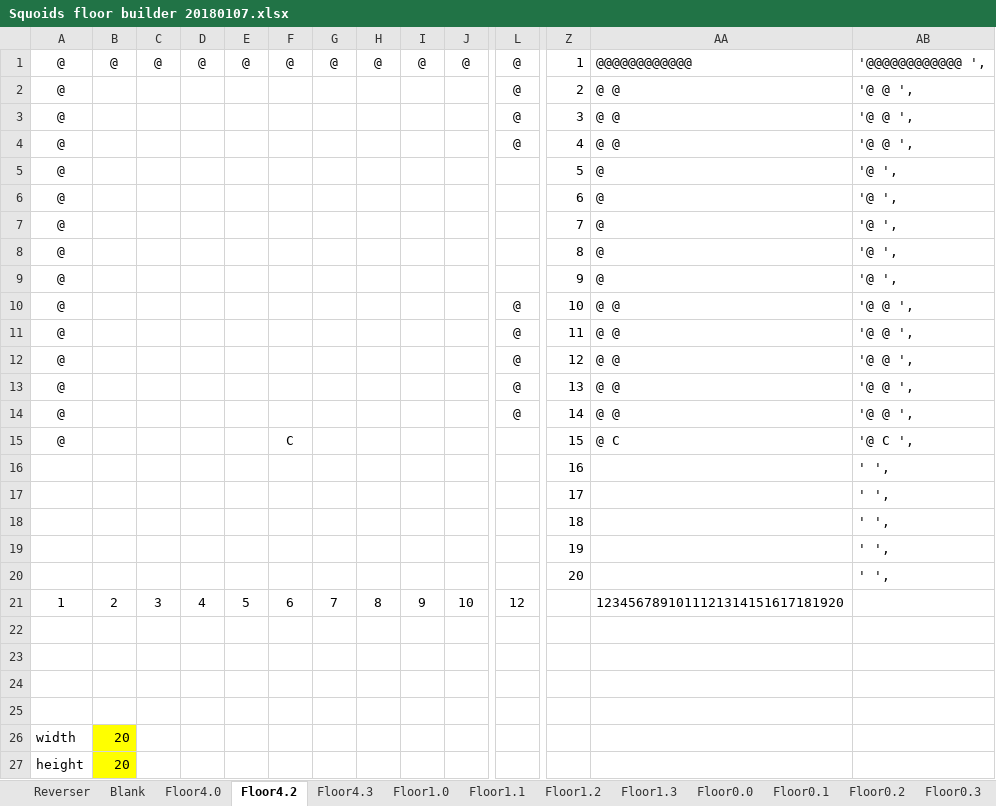
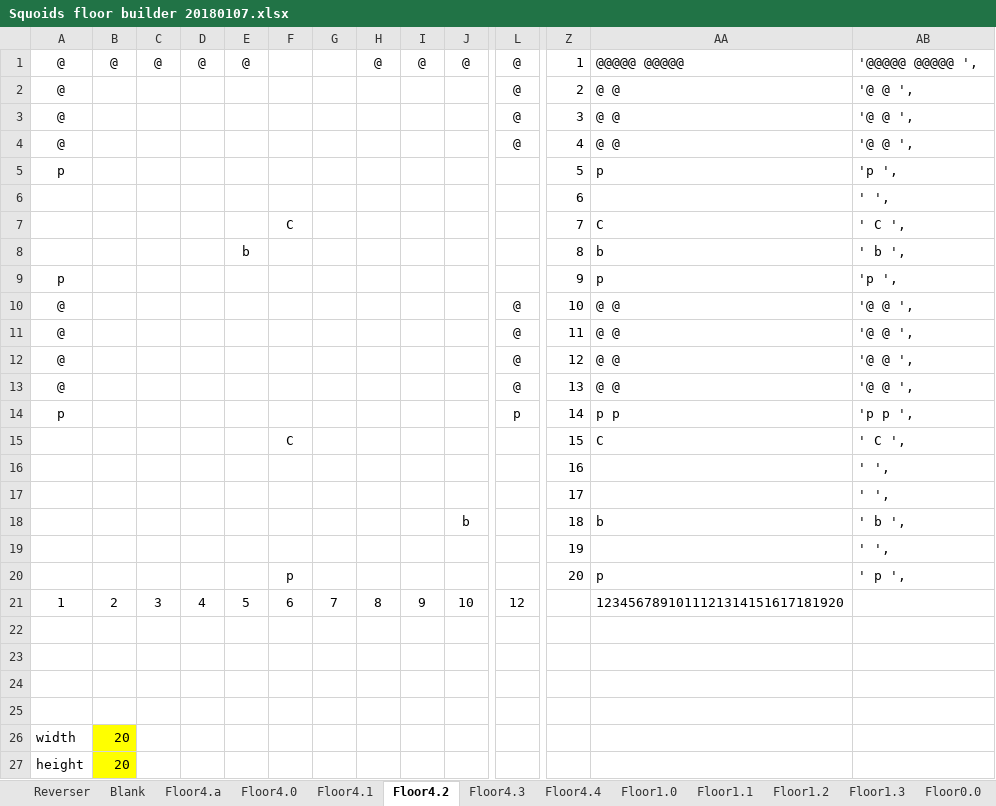
Before and after one commit to kwoolter/Nimrod, an Excel workbook: model/Squoids_data/Squoids floor builder 20180107.xlsx, sheet Floor4.2, drawn as a sheet; only a part is shown, gaps mark what is left out; values as stored, in another font and other column widths than the file's, no borders; conditional formats not drawn; removed rows and columns are numbered as before the commit, all else as after; rows hold the shown columns only; the diff names each change by its address in the sheet, - before the commit and + after, or states it on an @@ line.

```diff
--- a/model/Squoids_data/Squoids floor builder 20180107.xlsx (sheet Floor4.2)
+++ b/model/Squoids_data/Squoids floor builder 20180107.xlsx (sheet Floor4.2)
+sheet tab: Floor4.a
+sheet tab: Floor4.1
+sheet tab: Floor4.4
-F1: @
+F1: (empty)
-G1: @
+G1: (empty)
-AA1: @@@@@@@@@@@@
+AA1: @@@@@ @@@@@
-AB1: '@@@@@@@@@@@@ ',
+AB1: '@@@@@ @@@@@ ',
-row 5: @ |  |  |  |  |  |  |  |  |  |  | 5 | @ | '@ ',
-row 6: @ |  |  |  |  |  |  |  |  |  |  | 6 | @ | '@ ',
-row 7: @ |  |  |  |  |  |  |  |  |  |  | 7 | @ | '@ ',
-row 8: @ |  |  |  |  |  |  |  |  |  |  | 8 | @ | '@ ',
-row 9: @ |  |  |  |  |  |  |  |  |  |  | 9 | @ | '@ ',
+row 5: p |  |  |  |  |  |  |  |  |  |  | 5 | p | 'p ',
+row 6:  |  |  |  |  |  |  |  |  |  |  | 6 |  | ' ',
+row 7:  |  |  |  |  | C |  |  |  |  |  | 7 | C | ' C ',
+row 8:  |  |  |  | b |  |  |  |  |  |  | 8 | b | ' b ',
+row 9: p |  |  |  |  |  |  |  |  |  |  | 9 | p | 'p ',
-row 14: @ |  |  |  |  |  |  |  |  |  | @ | 14 | @ @ | '@ @ ',
+row 14: p |  |  |  |  |  |  |  |  |  | p | 14 | p p | 'p p ',
-A15: @
+A15: (empty)
-AA15: @ C
+AA15: C
-AB15: '@ C ',
+AB15: ' C ',
-row 18:  |  |  |  |  |  |  |  |  |  |  | 18 |  | ' ',
+row 18:  |  |  |  |  |  |  |  |  | b |  | 18 | b | ' b ',
-row 20:  |  |  |  |  |  |  |  |  |  |  | 20 |  | ' ',
+row 20:  |  |  |  |  | p |  |  |  |  |  | 20 | p | ' p ',
```
Also changed, not shown: sheet Floor4.0, sheet Floor4.3, 2 other files.
